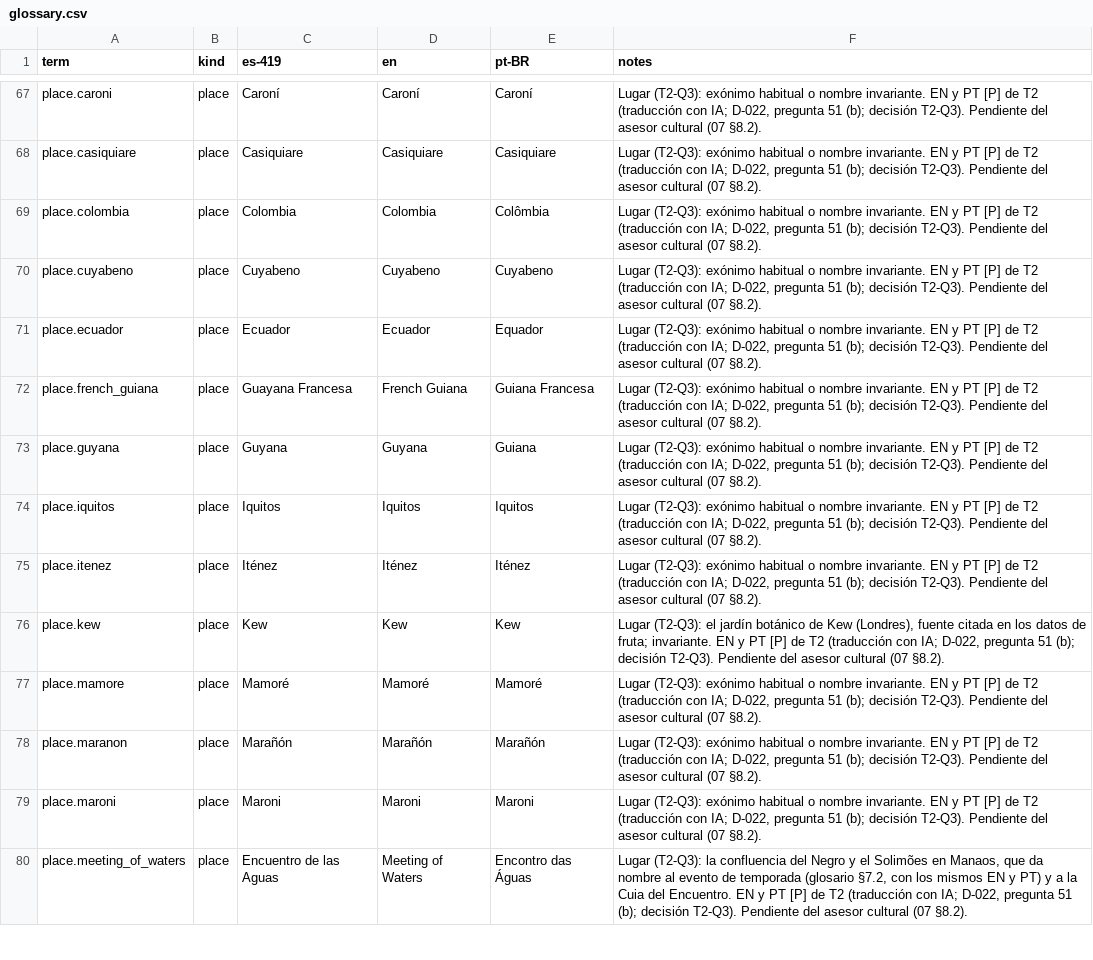
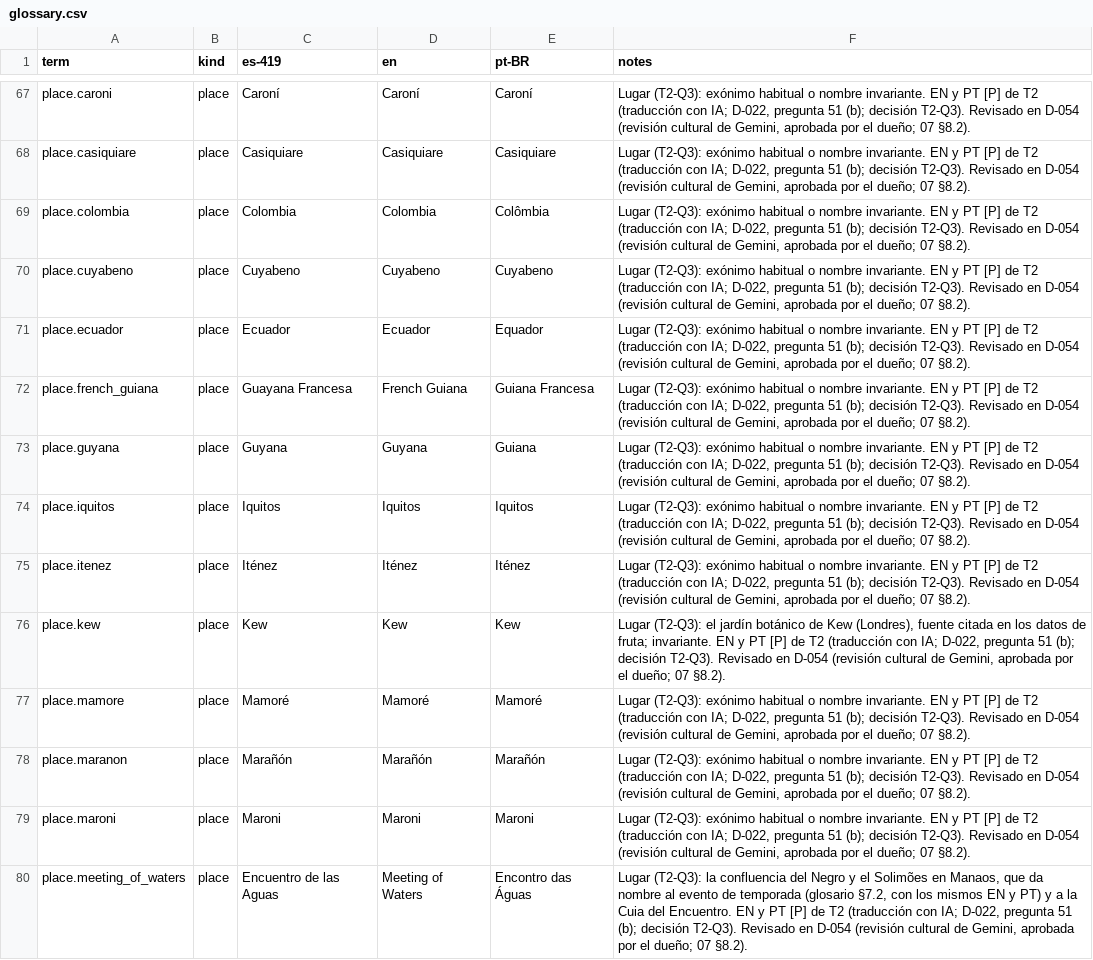
Before and after one commit to Nipko/fill-game, a CSV file: Assets/_Project/Data/Loc/glossary.csv, drawn as a sheet; only a part is shown, gaps mark what is left out; the diff covers the shown part only; the diff names each change by its address in the sheet, - before the commit and + after, or states it on an @@ line.

```diff
--- a/Assets/_Project/Data/Loc/glossary.csv
+++ b/Assets/_Project/Data/Loc/glossary.csv
-F67:F75 (notes): …decisión T2-Q3). Pendiente del asesor cultural (07 §8.2).
+F67:F75 (notes): …decisión T2-Q3). Revisado en D-054 (revisión cultural de Gemini, aprobada por el dueño; 07 §8.2).
-F76 (notes): …decisión T2-Q3). Pendiente del asesor cultural (07 §8.2).
+F76 (notes): …decisión T2-Q3). Revisado en D-054 (revisión cultural de Gemini, aprobada por el dueño; 07 §8.2).
-F77:F79 (notes): …decisión T2-Q3). Pendiente del asesor cultural (07 §8.2).
+F77:F79 (notes): …decisión T2-Q3). Revisado en D-054 (revisión cultural de Gemini, aprobada por el dueño; 07 §8.2).
-F80 (notes): …decisión T2-Q3). Pendiente del asesor cultural (07 §8.2).
+F80 (notes): …decisión T2-Q3). Revisado en D-054 (revisión cultural de Gemini, aprobada por el dueño; 07 §8.2).
```
Also changed, not shown: 95 edited cells elsewhere in this file, 1 other file.
